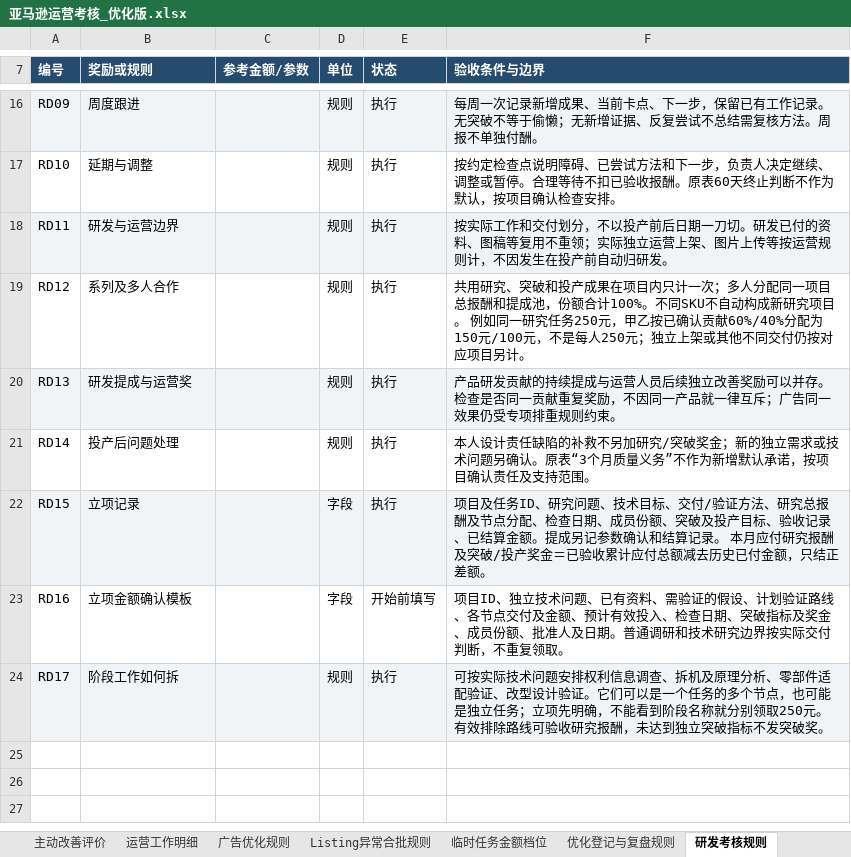
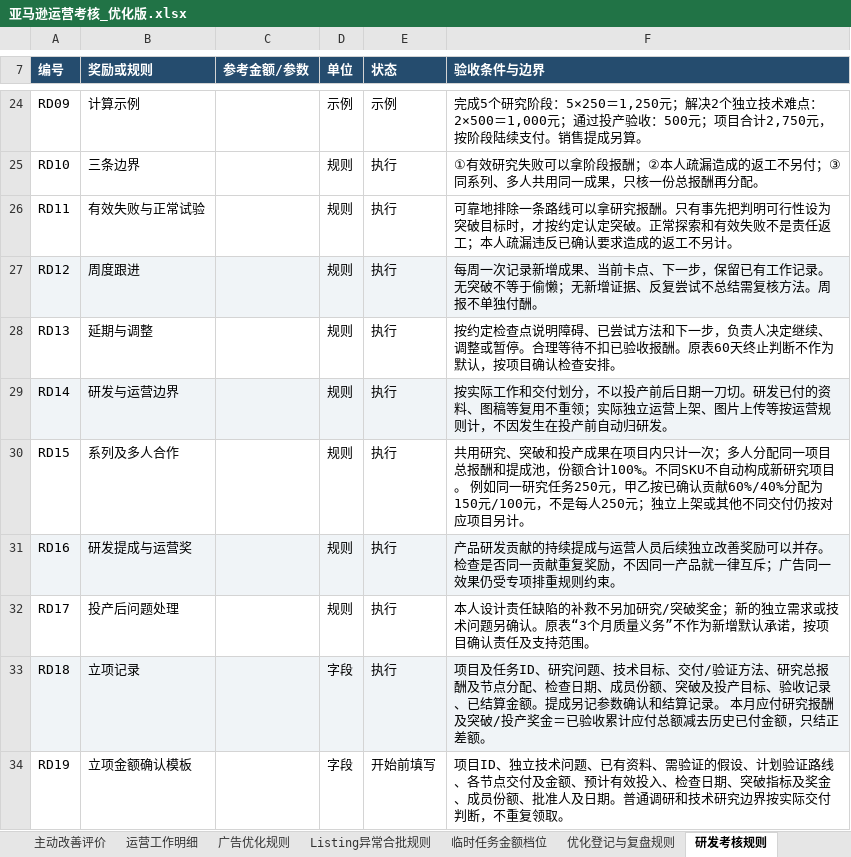
Before and after one commit to joyfay/hello-world, an Excel workbook: 亚马逊运营考核_优化版.xlsx, sheet 研发考核规则, drawn as a sheet; only a part is shown, gaps mark what is left out; values as stored, in another font and other column widths than the file's, no borders; addresses are those after the commit; the diff covers the shown part only; the diff names each change by its address in the sheet, - before the commit and + after, or states it on an @@ line.

```diff
--- a/亚马逊运营考核_优化版.xlsx (sheet 研发考核规则)
+++ b/亚马逊运营考核_优化版.xlsx (sheet 研发考核规则)
-A24:F24 fill: #F0F4F7
+A24:F24 fill: none
-B24 (奖励或规则): 周度跟进
+B24 (奖励或规则): 计算示例
-D24 (单位): 规则
+D24 (单位): 示例
-E24 (状态): 执行
+E24 (状态): 示例
-F24 (验收条件与边界): 每周一次记录新增成果、当前卡点、下一步，保留已有工作记录。无突破不等于偷懒；无新增证据、反复尝试不总结需复核方法。周报不单独付酬。
+F24 (验收条件与边界): 完成5个研究阶段：5×250＝1,250元；解决2个独立技术难点：2×500＝1,000元；通过投产验收：500元；项目合计2,750元，按阶段陆续支付。销售提成另算。
-B25 (奖励或规则): 延期与调整
+B25 (奖励或规则): 三条边界
-F25 (验收条件与边界): 按约定检查点说明障碍、已尝试方法和下一步，负责人决定继续、调整或暂停。合理等待不扣已验收报酬。原表60天终止判断不作为默认，按项目确认检查安排。
+F25 (验收条件与边界): ①有效研究失败可以拿阶段报酬；②本人疏漏造成的返工不另付；③同系列、多人共用同一成果，只核一份总报酬再分配。
-A26:F26 fill: #F0F4F7
+A26:F26 fill: none
-B26 (奖励或规则): 研发与运营边界
+B26 (奖励或规则): 有效失败与正常试验
-F26 (验收条件与边界): 按实际工作和交付划分，不以投产前后日期一刀切。研发已付的资料、图稿等复用不重领；实际独立运营上架、图片上传等按运营规则计，不因发生在投产前自动归研发。
+F26 (验收条件与边界): 可靠地排除一条路线可以拿研究报酬。只有事先把判明可行性设为突破目标时，才按约定认定突破。正常探索和有效失败不是责任返工；本人疏漏违反已确认要求造成的返工不另计。
-A27:F27 fill: none
+A27:F27 fill: #F0F4F7
-B27 (奖励或规则): 系列及多人合作
+B27 (奖励或规则): 周度跟进
-F27 (验收条件与边界): 共用研究、突破和投产成果在项目内只计一次；多人分配同一项目总报酬和提成池，份额合计100%。不同SKU不自动构成新研究项目。 例如同一研究任务250元，甲乙按已确认贡献60%/40%分配为150元/100元，不是每人250元；独立上架或其他不同交付仍按对应项目另计。
+F27 (验收条件与边界): 每周一次记录新增成果、当前卡点、下一步，保留已有工作记录。无突破不等于偷懒；无新增证据、反复尝试不总结需复核方法。周报不单独付酬。
-A28:F28 fill: #F0F4F7
+A28:F28 fill: none
-B28 (奖励或规则): 研发提成与运营奖
+B28 (奖励或规则): 延期与调整
-F28 (验收条件与边界): 产品研发贡献的持续提成与运营人员后续独立改善奖励可以并存。检查是否同一贡献重复奖励，不因同一产品就一律互斥；广告同一效果仍受专项排重规则约束。
+F28 (验收条件与边界): 按约定检查点说明障碍、已尝试方法和下一步，负责人决定继续、调整或暂停。合理等待不扣已验收报酬。原表60天终止判断不作为默认，按项目确认检查安排。
-A29:F29 fill: none
+A29:F29 fill: #F0F4F7
-B29 (奖励或规则): 投产后问题处理
+B29 (奖励或规则): 研发与运营边界
-F29 (验收条件与边界): 本人设计责任缺陷的补救不另加研究/突破奖金；新的独立需求或技术问题另确认。原表“3个月质量义务”不作为新增默认承诺，按项目确认责任及支持范围。
+F29 (验收条件与边界): 按实际工作和交付划分，不以投产前后日期一刀切。研发已付的资料、图稿等复用不重领；实际独立运营上架、图片上传等按运营规则计，不因发生在投产前自动归研发。
-A30:F30 fill: #F0F4F7
+A30:F30 fill: none
-B30 (奖励或规则): 立项记录
+B30 (奖励或规则): 系列及多人合作
-D30:D31 (单位): 字段
+D30:D31 (单位): 规则
-F30 (验收条件与边界): 项目及任务ID、研究问题、技术目标、交付/验证方法、研究总报酬及节点分配、检查日期、成员份额、突破及投产目标、验收记录、已结算金额。提成另记参数确认和结算记录。 本月应付研究报酬及突破/投产奖金＝已验收累计应付总额减去历史已付金额，只结正差额。
+F30 (验收条件与边界): 共用研究、突破和投产成果在项目内只计一次；多人分配同一项目总报酬和提成池，份额合计100%。不同SKU不自动构成新研究项目。 例如同一研究任务250元，甲乙按已确认贡献60%/40%分配为150元/100元，不是每人250元；独立上架或其他不同交付仍按对应项目另计。
-A31:F31 fill: none
+A31:F31 fill: #F0F4F7
-B31 (奖励或规则): 立项金额确认模板
+B31 (奖励或规则): 研发提成与运营奖
-E31 (状态): 开始前填写
+E31 (状态): 执行
-F31 (验收条件与边界): 项目ID、独立技术问题、已有资料、需验证的假设、计划验证路线、各节点交付及金额、预计有效投入、检查日期、突破指标及奖金、成员份额、批准人及日期。普通调研和技术研究边界按实际交付判断，不重复领取。
+F31 (验收条件与边界): 产品研发贡献的持续提成与运营人员后续独立改善奖励可以并存。检查是否同一贡献重复奖励，不因同一产品就一律互斥；广告同一效果仍受专项排重规则约束。
-A32:F32 fill: #F0F4F7
+A32:F32 fill: none
-B32 (奖励或规则): 阶段工作如何拆
+B32 (奖励或规则): 投产后问题处理
-F32 (验收条件与边界): 可按实际技术问题安排权利信息调查、拆机及原理分析、零部件适配验证、改型设计验证。它们可以是一个任务的多个节点，也可能是独立任务；立项先明确，不能看到阶段名称就分别领取250元。有效排除路线可验收研究报酬，未达到独立突破指标不发突破奖。
+F32 (验收条件与边界): 本人设计责任缺陷的补救不另加研究/突破奖金；新的独立需求或技术问题另确认。原表“3个月质量义务”不作为新增默认承诺，按项目确认责任及支持范围。
+row 33: RD18 | 立项记录 |  | 字段 | 执行 | 项目及任务ID、研究问题、技术目标、交付/验证方法、研究总报酬及节点分配、检查日期、成员份额、突破及投产目标、验收记录、已结算金额。提成另记参数确认和结算记录。 本月应付研究报酬及突破/投产奖金＝已验收累计应付总额减去历史已付金额，只结正差额。
+row 34: RD19 | 立项金额确认模板 |  | 字段 | 开始前填写 | 项目ID、独立技术问题、已有资料、需验证的假设、计划验证路线、各节点交付及金额、预计有效投入、检查日期、突破指标及奖金、成员份额、批准人及日期。普通调研和技术研究边界按实际交付判断，不重复领取。
```
Also changed, not shown: 8 added rows, 22 edited cells and cell formats elsewhere in this sheet.
